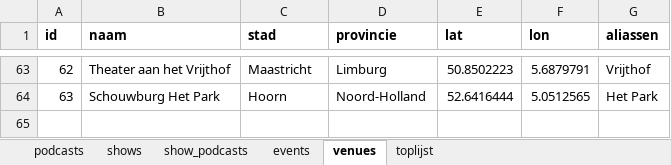
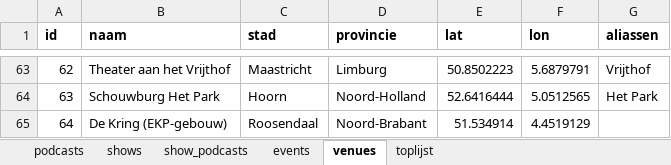
Before and after one commit to minksol-bit/podcast-liveshows, an Excel workbook: data/podcast-liveshows.xlsx, sheet venues, drawn as a sheet; only a part is shown, gaps mark what is left out; values as stored, in another font and other column widths than the file's, no borders; the diff names each change by its address in the sheet, - before the commit and + after, or states it on an @@ line.

```diff
--- a/data/podcast-liveshows.xlsx (sheet venues)
+++ b/data/podcast-liveshows.xlsx (sheet venues)
+row 65: 64 | De Kring (EKP-gebouw) | Roosendaal | Noord-Brabant | 51.534914 | 4.4519129
```
Also changed, not shown: sheet events, sheet podcasts, sheet shows, sheet show_podcasts, 10 other files.
